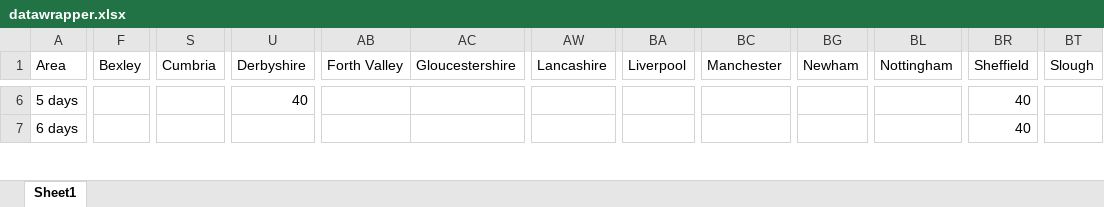
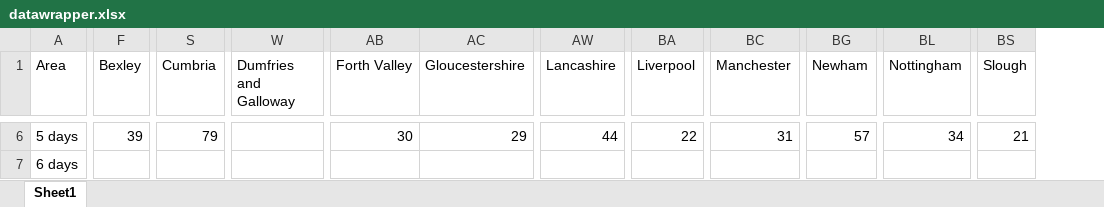
Before and after one commit to henryjameslau/covid-cases-by-ua, an Excel workbook: datawrapper.xlsx, sheet Sheet1, drawn as a sheet; only a part is shown, gaps mark what is left out; values as stored, in another font and other column widths than the file's, no borders; removed rows and columns are numbered as before the commit, all else as after; the diff covers the shown part only; the diff names each change by its address in the sheet, - before the commit and + after, or states it on an @@ line.

```diff
--- a/datawrapper.xlsx (sheet Sheet1)
+++ b/datawrapper.xlsx (sheet Sheet1)
-column U (Derbyshire), row 6: 40
+column W (Dumfries and Galloway), empty
-column BR (Sheffield), rows 6-7: 40 | 40
-F6 (Bexley): (empty)
+F6 (Bexley): 39
-S6 (Cumbria): (empty)
+S6 (Cumbria): 79
-AB6 (Forth Valley): (empty)
+AB6 (Forth Valley): 30
-AC6 (Gloucestershire): (empty)
+AC6 (Gloucestershire): 29
-AW6 (Lancashire): (empty)
+AW6 (Lancashire): 44
-BA6 (Liverpool): (empty)
+BA6 (Liverpool): 22
-BC6 (Manchester): (empty)
+BC6 (Manchester): 31
-BG6 (Newham): (empty)
+BG6 (Newham): 57
-BL6 (Nottingham): (empty)
+BL6 (Nottingham): 34
-BS6 (Slough): (empty)
+BS6 (Slough): 21
```
Also changed, not shown: 2 added rows and 75 edited cells elsewhere in this sheet, 1 other file.
